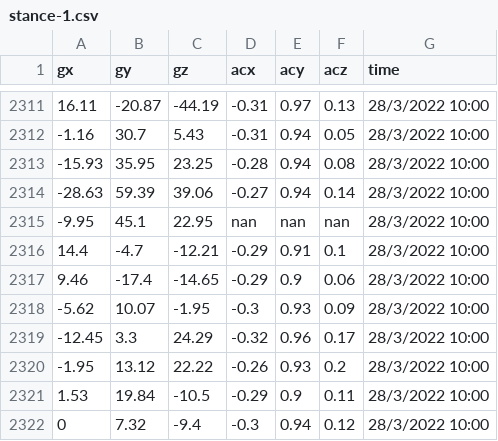
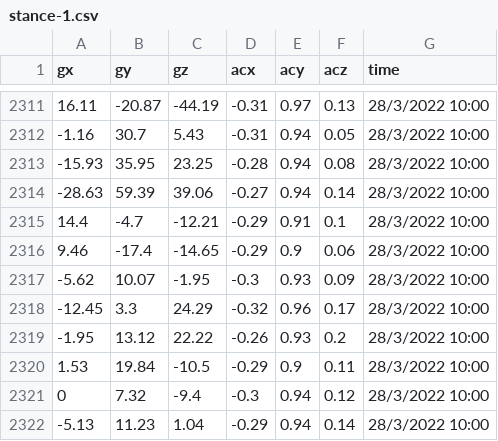
Before and after one commit to Saithanyo/stance, a CSV file: stance-1.csv, drawn as a sheet; only a part is shown, gaps mark what is left out; the shorter side is filled out with more unchanged rows; the diff names each change by its address in the sheet, - before the commit and + after, or states it on an @@ line.

Commit message:
Add files via upload

```diff
--- a/stance-1.csv
+++ b/stance-1.csv
-row 2315: -9.95 | 45.1 | 22.95 | nan | nan | nan | 28/3/2022 10:00
```
